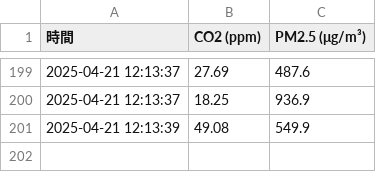
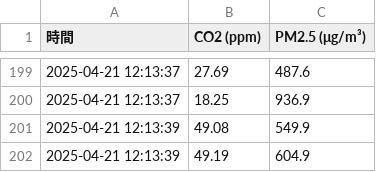
Before and after one commit to Sethjesus/JNC, a CSV file: data_2025-04-21.csv, drawn as a sheet; only a part is shown, gaps mark what is left out; the diff names each change by its address in the sheet, - before the commit and + after, or states it on an @@ line.

Commit message:
📈 自動更新 data_2025-04-21.csv 2025-04-21 12:13:40.238736

```diff
--- a/data_2025-04-21.csv
+++ b/data_2025-04-21.csv
+row 202: 2025-04-21 12:13:39 | 49.19 | 604.9
```
